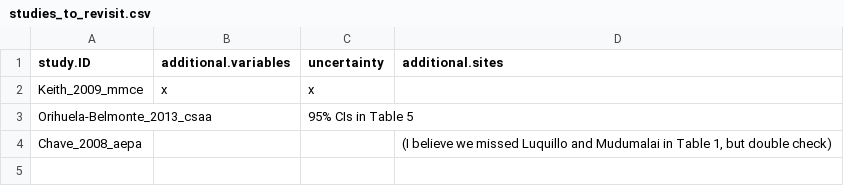
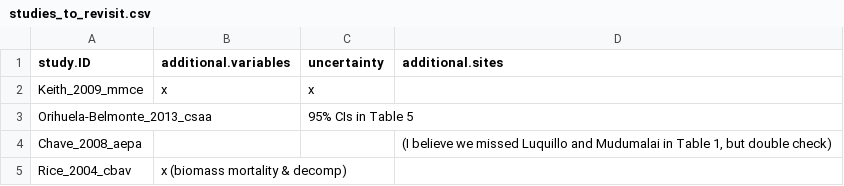
Before and after one commit to forc-db/ForC, a CSV file: database_management_records/studies_to_revisit.csv, drawn as a sheet; the diff names each change by its address in the sheet, - before the commit and + after, or states it on an @@ line.

Commit message:
Rice_2004_cbav 95%CIs

```diff
--- a/database_management_records/studies_to_revisit.csv
+++ b/database_management_records/studies_to_revisit.csv
+row 5: Rice_2004_cbav | x (biomass mortality & decomp)
```
